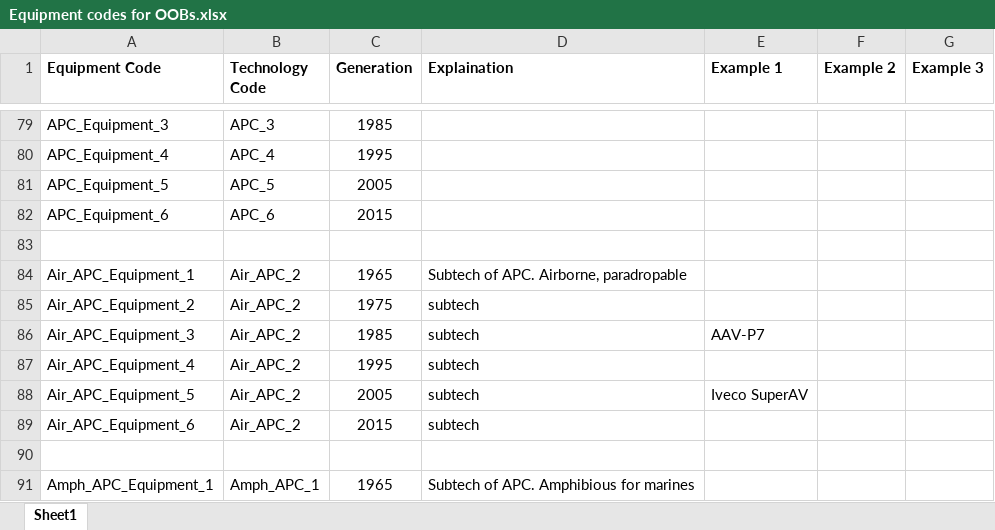
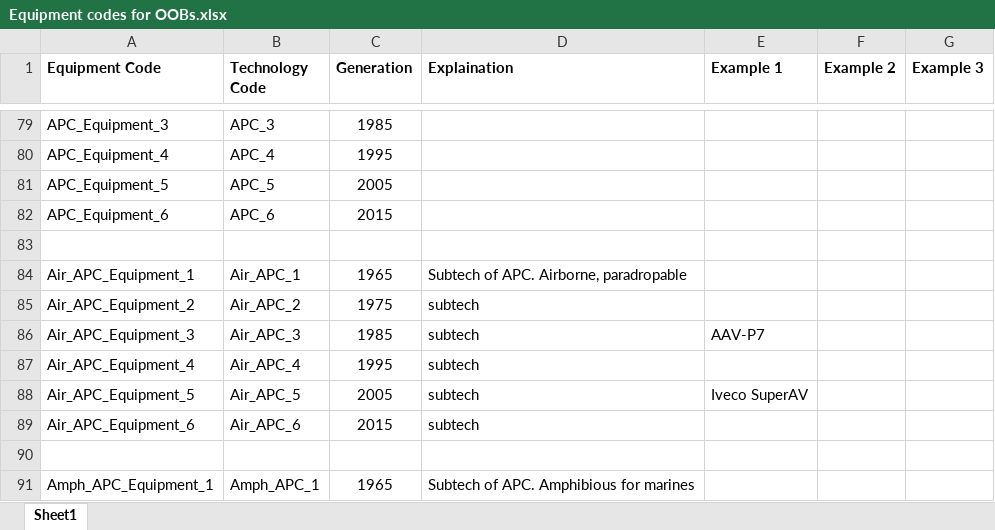
Before and after one commit to Takk90/C-Users-Carlos-Siqueira-Documents-Paradox-Interactive-Hearts-of-Iron-IV-mod, an Excel workbook: Modding resources/Equipment codes for OOBs.xlsx, sheet Sheet1, drawn as a sheet; only a part is shown, gaps mark what is left out; values as stored, in another font and other column widths than the file's, no borders; the diff names each change by its address in the sheet, - before the commit and + after, or states it on an @@ line.

```diff
--- a/Modding resources/Equipment codes for OOBs.xlsx (sheet Sheet1)
+++ b/Modding resources/Equipment codes for OOBs.xlsx (sheet Sheet1)
-B84 (Technology Code): Air_APC_2
+B84 (Technology Code): Air_APC_1
-B86 (Technology Code): Air_APC_2
+B86 (Technology Code): Air_APC_3
-B87 (Technology Code): Air_APC_2
+B87 (Technology Code): Air_APC_4
-B88 (Technology Code): Air_APC_2
+B88 (Technology Code): Air_APC_5
-B89 (Technology Code): Air_APC_2
+B89 (Technology Code): Air_APC_6
```
Also changed, not shown: 4 other files.
